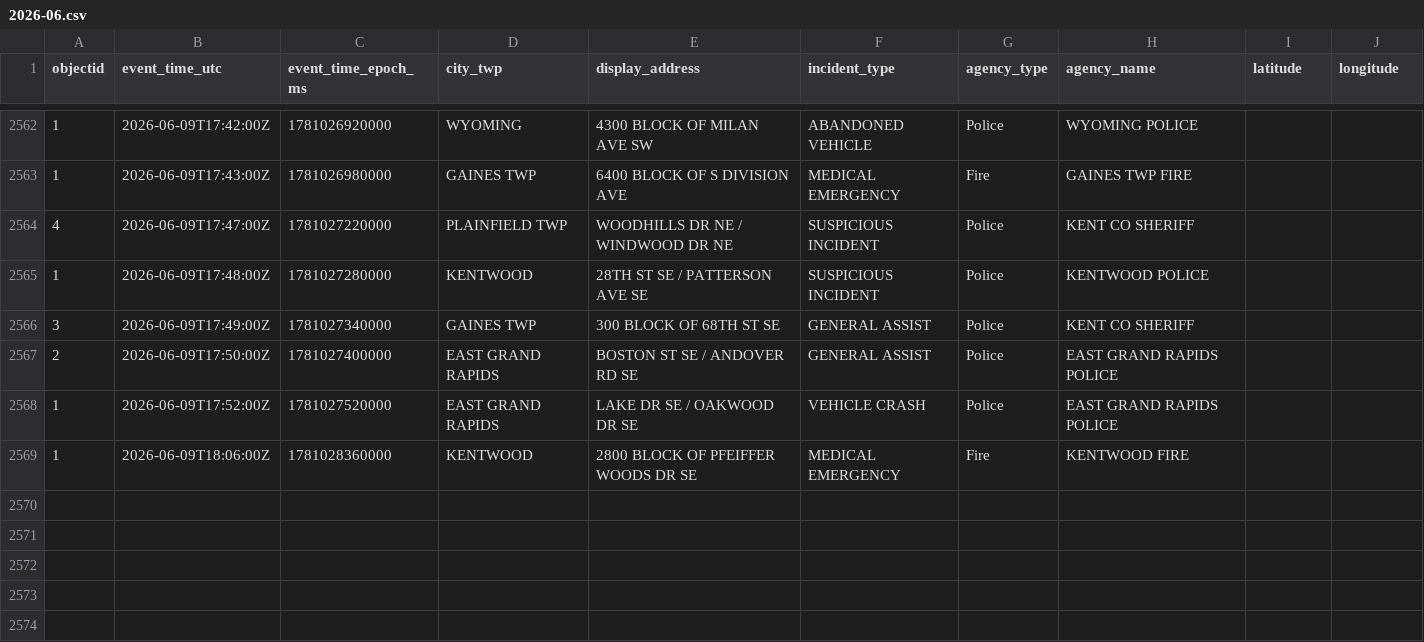
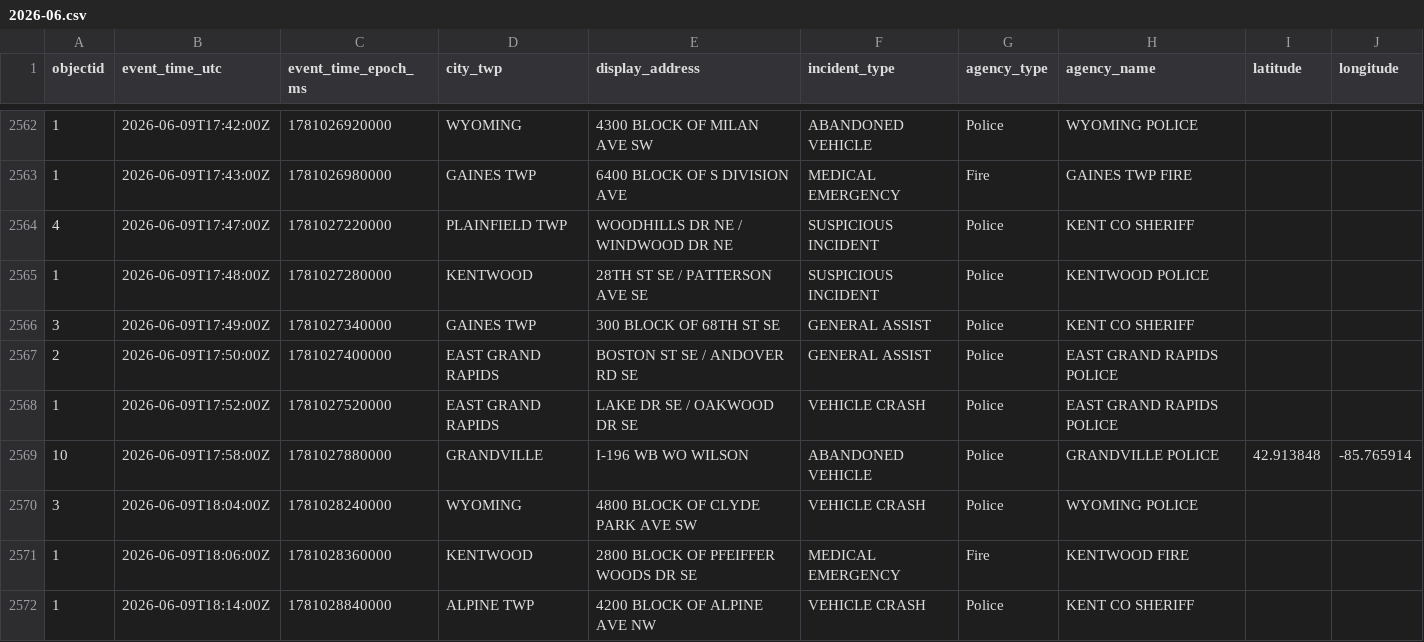
Before and after one commit to Cantica-Systems/west-michigan-dispatch, a CSV file: data/kent/2026-06.csv, drawn as a sheet; only a part is shown, gaps mark what is left out; the diff names each change by its address in the sheet, - before the commit and + after, or states it on an @@ line.

```diff
--- a/data/kent/2026-06.csv
+++ b/data/kent/2026-06.csv
+row 2569: 10 | 2026-06-09T17:58:00Z | 1781027880000 | GRANDVILLE | I-196 WB WO WILSON | ABANDONED VEHICLE | Police | GRANDVILLE POLICE | 42.913848 | -85.765914
+row 2570: 3 | 2026-06-09T18:04:00Z | 1781028240000 | WYOMING | 4800 BLOCK OF CLYDE PARK AVE SW | VEHICLE CRASH | Police | WYOMING POLICE
+row 2572: 1 | 2026-06-09T18:14:00Z | 1781028840000 | ALPINE TWP | 4200 BLOCK OF ALPINE AVE NW | VEHICLE CRASH | Police | KENT CO SHERIFF
```
Also changed, not shown: data/grcity/2026-06.csv, 3 other files.
